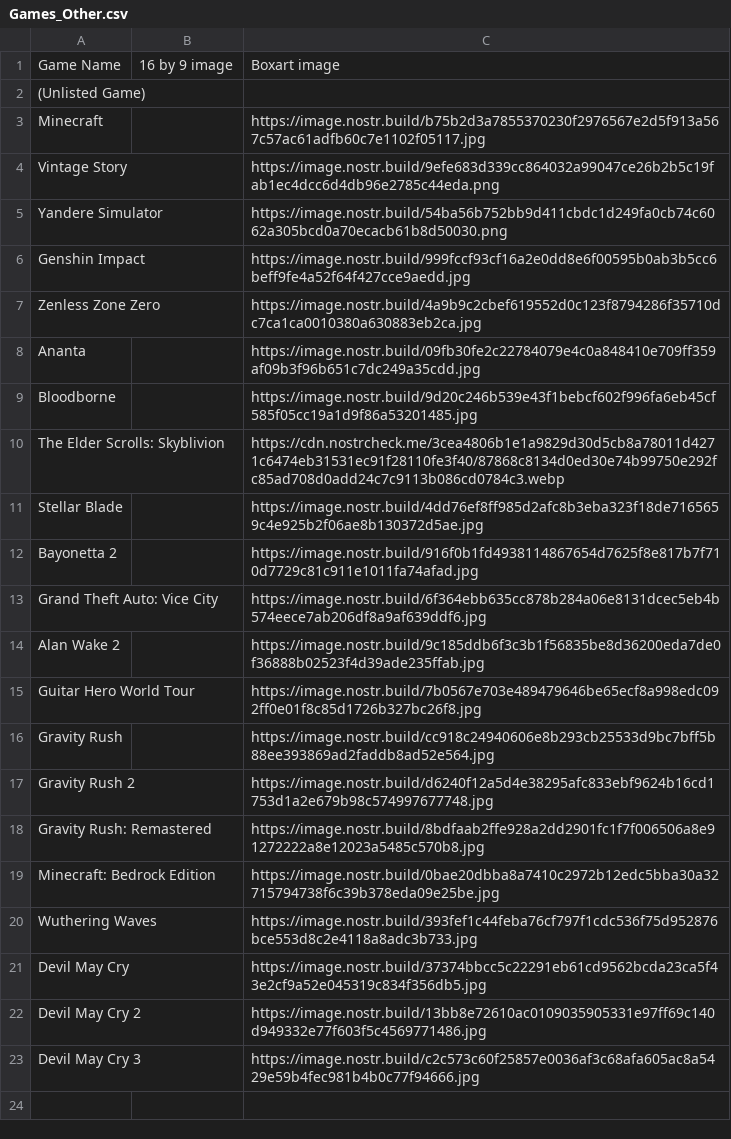
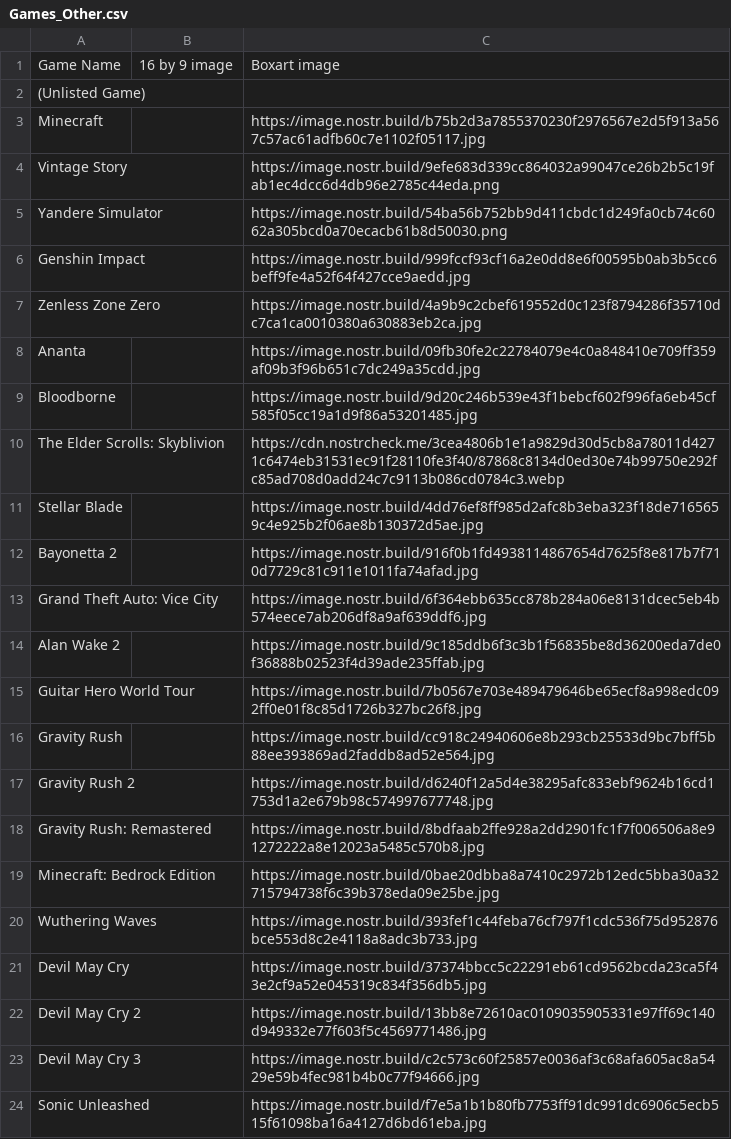
Before and after one commit to DEGMods/DEG-Mods, a CSV file: src/assets/games/Games_Other.csv, drawn as a sheet.

```diff
--- a/src/assets/games/Games_Other.csv
+++ b/src/assets/games/Games_Other.csv
@@ -23 +23,2 @@ Devil May Cry 2,,https://image.nostr.build/13bb8e72610ac0109035905331e97ff69c140
 Devil May Cry 3,,https://image.nostr.build/c2c573c60f25857e0036af3c68afa605ac8a5429e59b4fec981b4b0c77f94666.jpg
+Sonic Unleashed,,https://image.nostr.build/f7e5a1b1b80fb7753ff91dc991dc6906c5ecb515f61098ba16a4127d6bd61eba.jpg
```
Also changed, not shown: 2 other files.
